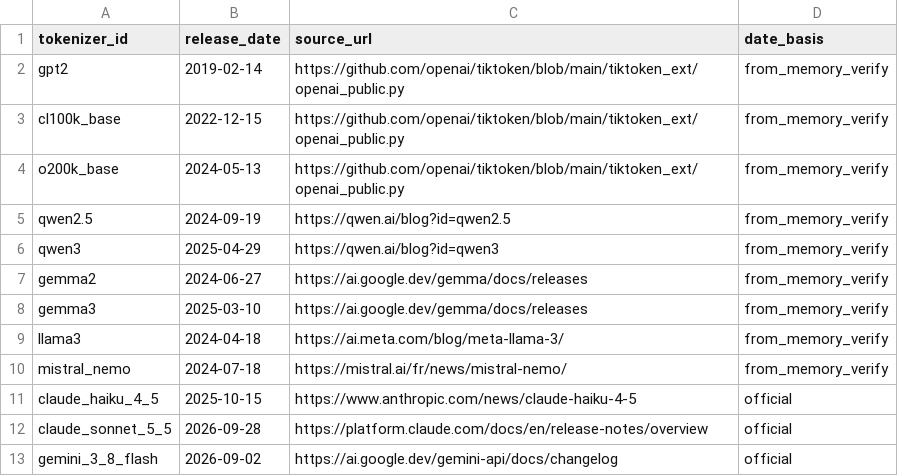
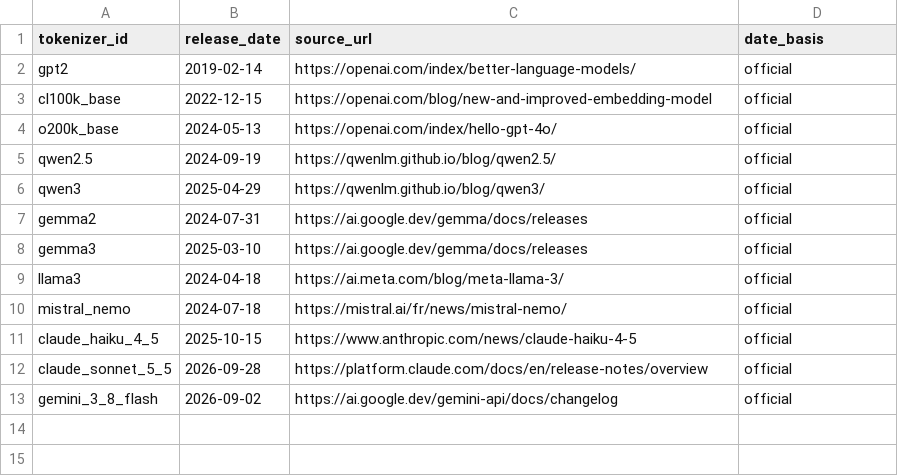
Before and after one commit to Chaeminnie/dvn-a3, a CSV file: data/source/tokenizers_manual.csv, drawn as a sheet.

Commit message:
Verify all 12 tokenizer release dates against official sources

```diff
--- a/data/source/tokenizers_manual.csv
+++ b/data/source/tokenizers_manual.csv
@@ -1,11 +1,11 @@
 tokenizer_id,release_date,source_url,date_basis
-gpt2,2019-02-14,https://github.com/openai/tiktoken/blob/main/tiktoken_ext/openai_public.py,from_memory_verify
-cl100k_base,2022-12-15,https://github.com/openai/tiktoken/blob/main/tiktoken_ext/openai_public.py,from_memory_verify
-o200k_base,2024-05-13,https://github.com/openai/tiktoken/blob/main/tiktoken_ext/openai_public.py,from_memory_verify
-qwen2.5,2024-09-19,https://qwen.ai/blog?id=qwen2.5,from_memory_verify
-qwen3,2025-04-29,https://qwen.ai/blog?id=qwen3,from_memory_verify
-gemma2,2024-06-27,https://ai.google.dev/gemma/docs/releases,from_memory_verify
-gemma3,2025-03-10,https://ai.google.dev/gemma/docs/releases,from_memory_verify
-llama3,2024-04-18,https://ai.meta.com/blog/meta-llama-3/,from_memory_verify
-mistral_nemo,2024-07-18,https://mistral.ai/fr/news/mistral-nemo/,from_memory_verify
+gpt2,2019-02-14,https://openai.com/index/better-language-models/,official
+cl100k_base,2022-12-15,https://openai.com/blog/new-and-improved-embedding-model,official
+o200k_base,2024-05-13,https://openai.com/index/hello-gpt-4o/,official
+qwen2.5,2024-09-19,https://qwenlm.github.io/blog/qwen2.5/,official
+qwen3,2025-04-29,https://qwenlm.github.io/blog/qwen3/,official
+gemma2,2024-07-31,https://ai.google.dev/gemma/docs/releases,official
+gemma3,2025-03-10,https://ai.google.dev/gemma/docs/releases,official
+llama3,2024-04-18,https://ai.meta.com/blog/meta-llama-3/,official
+mistral_nemo,2024-07-18,https://mistral.ai/fr/news/mistral-nemo/,official
 claude_haiku_4_5,2025-10-15,https://www.anthropic.com/news/claude-haiku-4-5,official
```
Also changed, not shown: data/source/tokenizers.csv, 2 other files.
